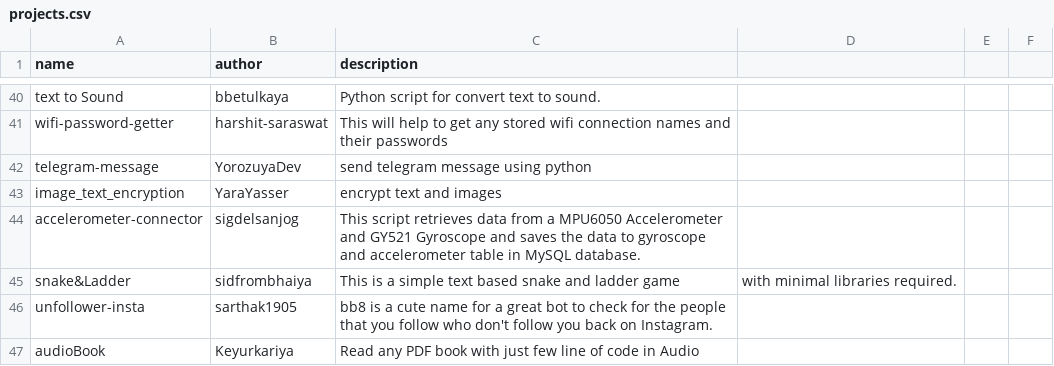
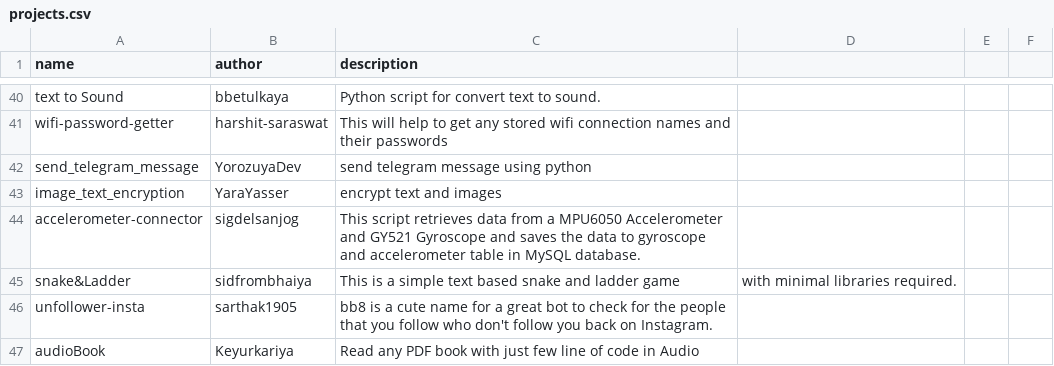
Before and after one commit to Py-Contributors/awesomeScripts, a CSV file: docs/_data/projects.csv, drawn as a sheet; only a part is shown, gaps mark what is left out; the diff covers the shown part only.

Commit message:
changing folder name to lower case and updating docs (#321)
* creating link in readme

* creating PR template

* making it better

* gender&ethnicity.py added

* gender&ethnicity.py added

* updating docs

* Update README.md

* Updating README.md

* folder name to lowercase

* adding requirements.txt

* updating readme

* updating README

* :hammer folder name to lower case and updating docs

```diff
--- a/docs/_data/projects.csv
+++ b/docs/_data/projects.csv
@@ -41,3 +41,3 @@ text to Sound,bbetulkaya,Python script for convert text to sound.
 wifi-password-getter,harshit-saraswat,This will help to get any stored wifi connection names and their passwords
-telegram-message,YorozuyaDev,send telegram message using python
+send_telegram_message,YorozuyaDev,send telegram message using python
 image_text_encryption,YaraYasser,encrypt text and images
```
Also changed, not shown: 26 added rows elsewhere in this file, 6 other files.
